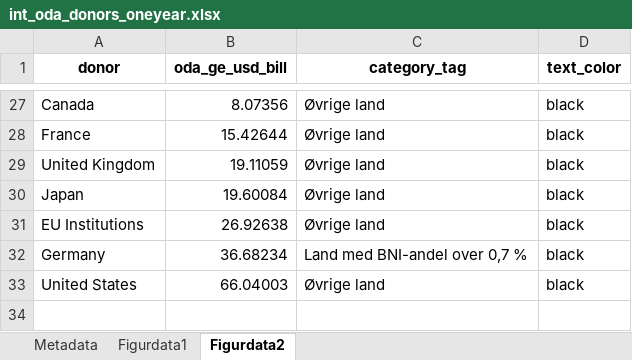
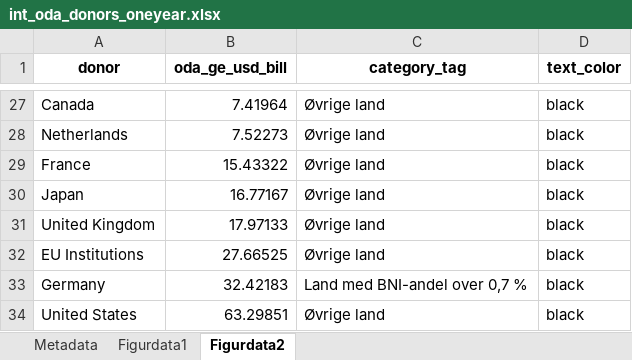
Before and after one commit to noradno/tst-report-2025-public-data, an Excel workbook: xlsx/int_oda_donors_oneyear.xlsx, sheet Figurdata2, drawn as a sheet; only a part is shown, gaps mark what is left out; values as stored, in another font and other column widths than the file's, no borders; removed rows and columns are numbered as before the commit, all else as after; the diff covers the shown part only; the diff names each change by its address in the sheet, - before the commit and + after, or states it on an @@ line.

```diff
--- a/xlsx/int_oda_donors_oneyear.xlsx (sheet Figurdata2)
+++ b/xlsx/int_oda_donors_oneyear.xlsx (sheet Figurdata2)
-B27 (oda_ge_usd_bill): 8.07356
+B27 (oda_ge_usd_bill): 7.41964
+row 28: Netherlands | 7.52273 | Øvrige land | black
-B29 (oda_ge_usd_bill): 15.42644
+B29 (oda_ge_usd_bill): 15.43322
-row 29: United Kingdom | 19.11059 | Øvrige land | black
-B30 (oda_ge_usd_bill): 19.60084
+B30 (oda_ge_usd_bill): 16.77167
+row 31: United Kingdom | 17.97133 | Øvrige land | black
-B32 (oda_ge_usd_bill): 26.92638
+B32 (oda_ge_usd_bill): 27.66525
-B33 (oda_ge_usd_bill): 36.68234
+B33 (oda_ge_usd_bill): 32.42183
-B34 (oda_ge_usd_bill): 66.04003
+B34 (oda_ge_usd_bill): 63.29851
```
Also changed, not shown: 5 added rows, 5 removed rows and 22 edited cells elsewhere in this sheet, sheet Figurdata1, sheet Metadata, xlsx/nor_oda_climate_adaptation_tenyear.xlsx, xlsx/nor_oda_climate_tenyear.xlsx, 31 other files.
